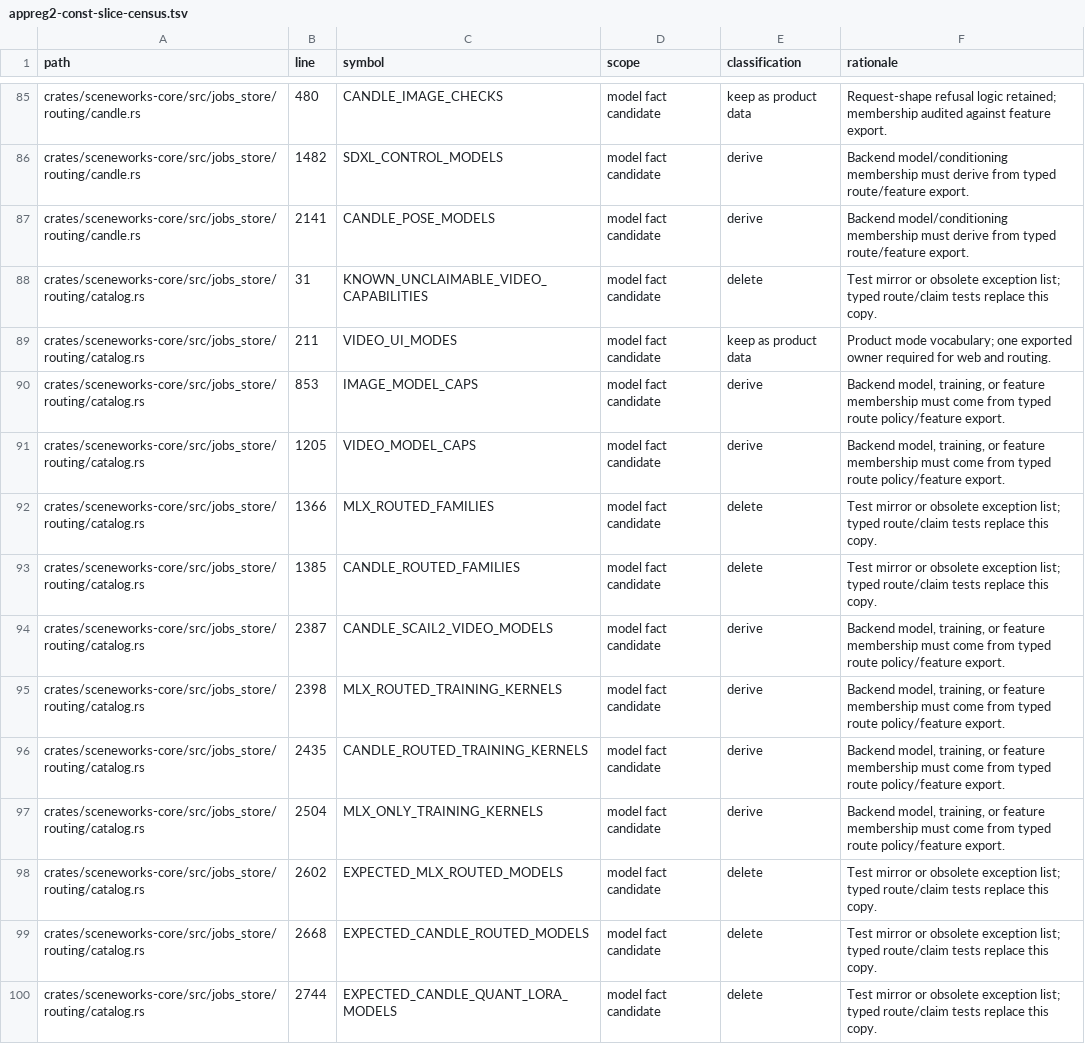
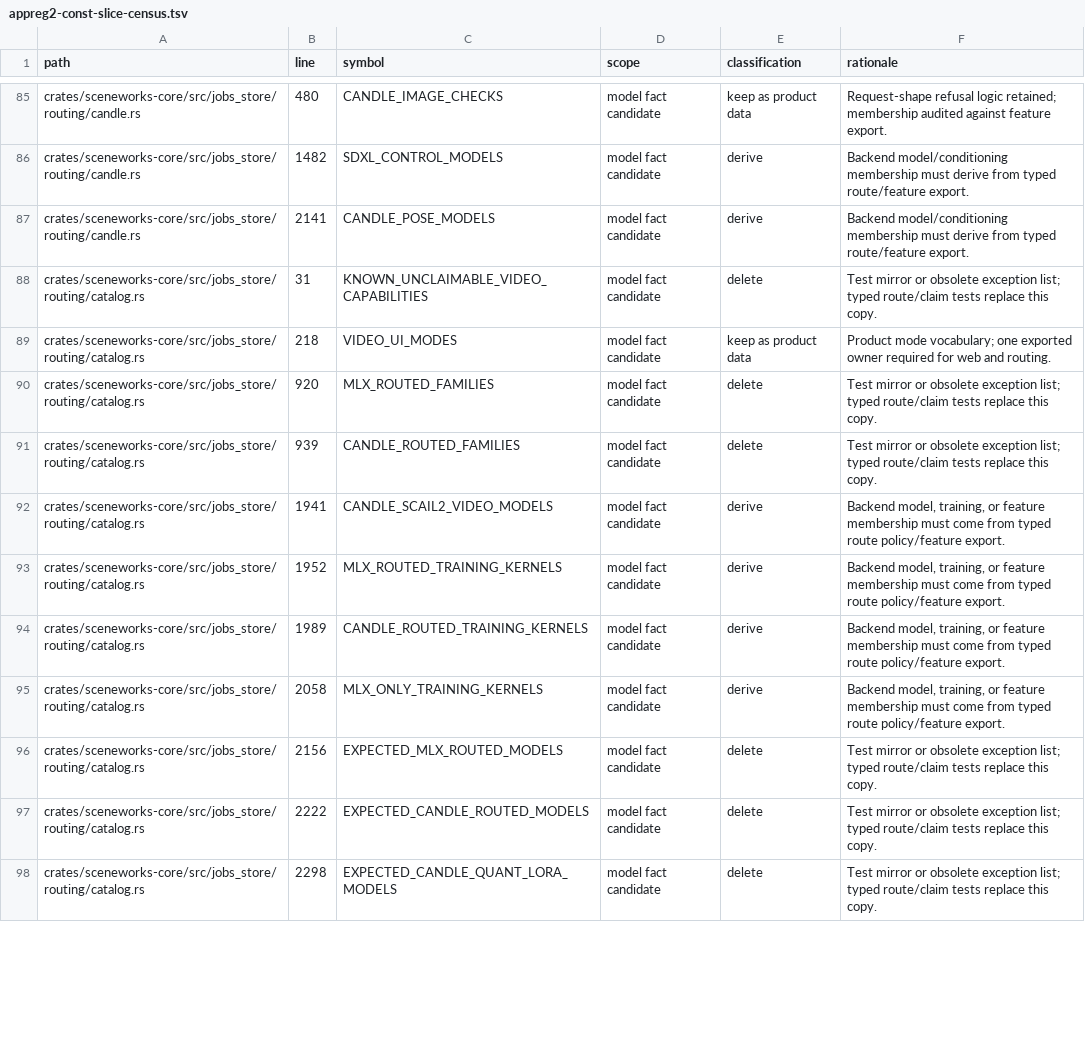
Before and after one commit to SceneWorks/SceneWorks, a TSV file: docs/architecture/shared-generation-architecture/evidence/appreg2-const-slice-census.tsv, drawn as a sheet; only a part is shown, gaps mark what is left out; the diff covers the shown part only.

Commit message:
Refresh APPREG-2 inventory after typed route projection

```diff
--- a/docs/architecture/shared-generation-architecture/evidence/appreg2-const-slice-census.tsv
+++ b/docs/architecture/shared-generation-architecture/evidence/appreg2-const-slice-census.tsv
@@ -88,13 +88,11 @@ crates/sceneworks-core/src/jobs_store/routing/candle.rs	2141	CANDLE_POSE_MODELS
 crates/sceneworks-core/src/jobs_store/routing/catalog.rs	31	KNOWN_UNCLAIMABLE_VIDEO_CAPABILITIES	model fact candidate	delete	Test mirror or obsolete exception list; typed route/claim tests replace this copy.
-crates/sceneworks-core/src/jobs_store/routing/catalog.rs	211	VIDEO_UI_MODES	model fact candidate	keep as product data	Product mode vocabulary; one exported owner required for web and routing.
-crates/sceneworks-core/src/jobs_store/routing/catalog.rs	853	IMAGE_MODEL_CAPS	model fact candidate	derive	Backend model, training, or feature membership must come from typed route policy/feature export.
-crates/sceneworks-core/src/jobs_store/routing/catalog.rs	1205	VIDEO_MODEL_CAPS	model fact candidate	derive	Backend model, training, or feature membership must come from typed route policy/feature export.
-crates/sceneworks-core/src/jobs_store/routing/catalog.rs	1366	MLX_ROUTED_FAMILIES	model fact candidate	delete	Test mirror or obsolete exception list; typed route/claim tests replace this copy.
-crates/sceneworks-core/src/jobs_store/routing/catalog.rs	1385	CANDLE_ROUTED_FAMILIES	model fact candidate	delete	Test mirror or obsolete exception list; typed route/claim tests replace this copy.
-crates/sceneworks-core/src/jobs_store/routing/catalog.rs	2387	CANDLE_SCAIL2_VIDEO_MODELS	model fact candidate	derive	Backend model, training, or feature membership must come from typed route policy/feature export.
-crates/sceneworks-core/src/jobs_store/routing/catalog.rs	2398	MLX_ROUTED_TRAINING_KERNELS	model fact candidate	derive	Backend model, training, or feature membership must come from typed route policy/feature export.
-crates/sceneworks-core/src/jobs_store/routing/catalog.rs	2435	CANDLE_ROUTED_TRAINING_KERNELS	model fact candidate	derive	Backend model, training, or feature membership must come from typed route policy/feature export.
-crates/sceneworks-core/src/jobs_store/routing/catalog.rs	2504	MLX_ONLY_TRAINING_KERNELS	model fact candidate	derive	Backend model, training, or feature membership must come from typed route policy/feature export.
-crates/sceneworks-core/src/jobs_store/routing/catalog.rs	2602	EXPECTED_MLX_ROUTED_MODELS	model fact candidate	delete	Test mirror or obsolete exception list; typed route/claim tests replace this copy.
-crates/sceneworks-core/src/jobs_store/routing/catalog.rs	2668	EXPECTED_CANDLE_ROUTED_MODELS	model fact candidate	delete	Test mirror or obsolete exception list; typed route/claim tests replace this copy.
-crates/sceneworks-core/src/jobs_store/routing/catalog.rs	2744	EXPECTED_CANDLE_QUANT_LORA_MODELS	model fact candidate	delete	Test mirror or obsolete exception list; typed route/claim tests replace this copy.
+crates/sceneworks-core/src/jobs_store/routing/catalog.rs	218	VIDEO_UI_MODES	model fact candidate	keep as product data	Product mode vocabulary; one exported owner required for web and routing.
+crates/sceneworks-core/src/jobs_store/routing/catalog.rs	920	MLX_ROUTED_FAMILIES	model fact candidate	delete	Test mirror or obsolete exception list; typed route/claim tests replace this copy.
+crates/sceneworks-core/src/jobs_store/routing/catalog.rs	939	CANDLE_ROUTED_FAMILIES	model fact candidate	delete	Test mirror or obsolete exception list; typed route/claim tests replace this copy.
+crates/sceneworks-core/src/jobs_store/routing/catalog.rs	1941	CANDLE_SCAIL2_VIDEO_MODELS	model fact candidate	derive	Backend model, training, or feature membership must come from typed route policy/feature export.
+crates/sceneworks-core/src/jobs_store/routing/catalog.rs	1952	MLX_ROUTED_TRAINING_KERNELS	model fact candidate	derive	Backend model, training, or feature membership must come from typed route policy/feature export.
+crates/sceneworks-core/src/jobs_store/routing/catalog.rs	1989	CANDLE_ROUTED_TRAINING_KERNELS	model fact candidate	derive	Backend model, training, or feature membership must come from typed route policy/feature export.
+crates/sceneworks-core/src/jobs_store/routing/catalog.rs	2058	MLX_ONLY_TRAINING_KERNELS	model fact candidate	derive	Backend model, training, or feature membership must come from typed route policy/feature export.
+crates/sceneworks-core/src/jobs_store/routing/catalog.rs	2156	EXPECTED_MLX_ROUTED_MODELS	model fact candidate	delete	Test mirror or obsolete exception list; typed route/claim tests replace this copy.
+crates/sceneworks-core/src/jobs_store/routing/catalog.rs	2222	EXPECTED_CANDLE_ROUTED_MODELS	model fact candidate	delete	Test mirror or obsolete exception list; typed route/claim tests replace this copy.
+crates/sceneworks-core/src/jobs_store/routing/catalog.rs	2298	EXPECTED_CANDLE_QUANT_LORA_MODELS	model fact candidate	delete	Test mirror or obsolete exception list; typed route/claim tests replace this copy.
```
Also changed, not shown: 12 edited cells elsewhere in this file, 1 other file.
